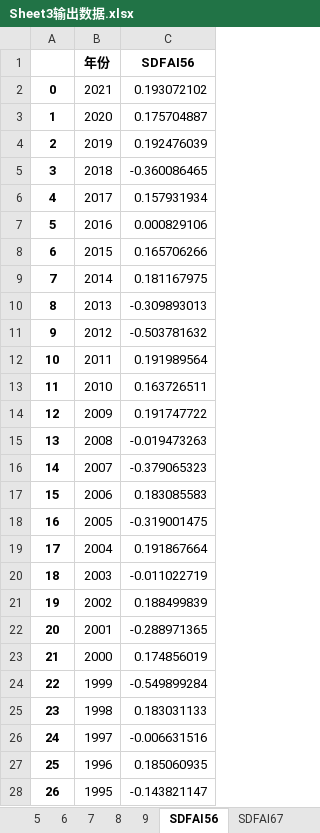
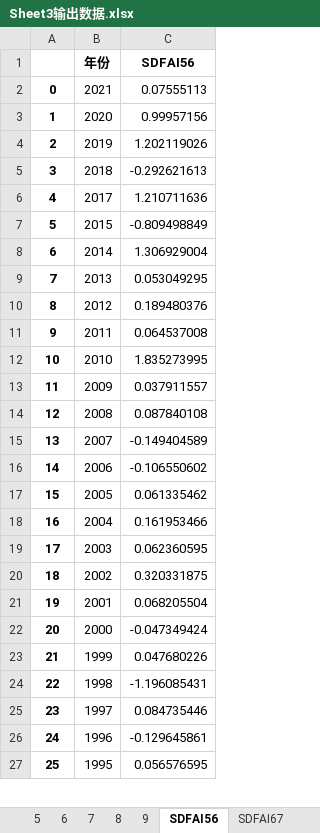
Before and after one commit to mrrccccccc/Weather-Data_Process, an Excel workbook: Sheet3输出数据.xlsx, sheet SDFAI56, drawn as a sheet; only a part is shown; values as stored, in another font and other column widths than the file's, no borders; removed rows and columns are numbered as before the commit, all else as after; the diff covers the shown part only; the diff names each change by its address in the sheet, - before the commit and + after, or states it on an @@ line.

```diff
--- a/Sheet3输出数据.xlsx (sheet SDFAI56)
+++ b/Sheet3输出数据.xlsx (sheet SDFAI56)
-C2 (SDFAI56): 0.193072102
+C2 (SDFAI56): 0.07555113
-C3 (SDFAI56): 0.175704887
+C3 (SDFAI56): 0.99957156
-C4 (SDFAI56): 0.192476039
+C4 (SDFAI56): 1.202119026
-C5 (SDFAI56): -0.360086465
+C5 (SDFAI56): -0.292621613
-C6 (SDFAI56): 0.157931934
+C6 (SDFAI56): 1.210711636
-row 7: 5 | 2016 | 0.000829106
@@ column A renumbered from row 7 down @@
-C7 (SDFAI56): 0.165706266
+C7 (SDFAI56): -0.809498849
-C8 (SDFAI56): 0.181167975
+C8 (SDFAI56): 1.306929004
-C9 (SDFAI56): -0.309893013
+C9 (SDFAI56): 0.053049295
-C10 (SDFAI56): -0.503781632
+C10 (SDFAI56): 0.189480376
-C11 (SDFAI56): 0.191989564
+C11 (SDFAI56): 0.064537008
-C12 (SDFAI56): 0.163726511
+C12 (SDFAI56): 1.835273995
-C13 (SDFAI56): 0.191747722
+C13 (SDFAI56): 0.037911557
-C14 (SDFAI56): -0.019473263
+C14 (SDFAI56): 0.087840108
-C15 (SDFAI56): -0.379065323
+C15 (SDFAI56): -0.149404589
-C16 (SDFAI56): 0.183085583
+C16 (SDFAI56): -0.106550602
-C17 (SDFAI56): -0.319001475
+C17 (SDFAI56): 0.061335462
-C18 (SDFAI56): 0.191867664
+C18 (SDFAI56): 0.161953466
-C19 (SDFAI56): -0.011022719
+C19 (SDFAI56): 0.062360595
-C20 (SDFAI56): 0.188499839
+C20 (SDFAI56): 0.320331875
-C21 (SDFAI56): -0.288971365
+C21 (SDFAI56): 0.068205504
-C22 (SDFAI56): 0.174856019
+C22 (SDFAI56): -0.047349424
-C23 (SDFAI56): -0.549899284
+C23 (SDFAI56): 0.047680226
-C24 (SDFAI56): 0.183031133
+C24 (SDFAI56): -1.196085431
-C25 (SDFAI56): -0.006631516
+C25 (SDFAI56): 0.084735446
-C26 (SDFAI56): 0.185060935
+C26 (SDFAI56): -0.129645861
-C27 (SDFAI56): -0.143821147
+C27 (SDFAI56): 0.056576595
```
Also changed, not shown: 17 edited cells elsewhere in this sheet, sheet 8, sheet 9, sheet 6, sheet LDFAI, sheet SDFAI89, sheet SDFAI78, 1 more sheet, Sheet1输出数据.xlsx, Sheet2输出数据.xlsx, 6 other files.
